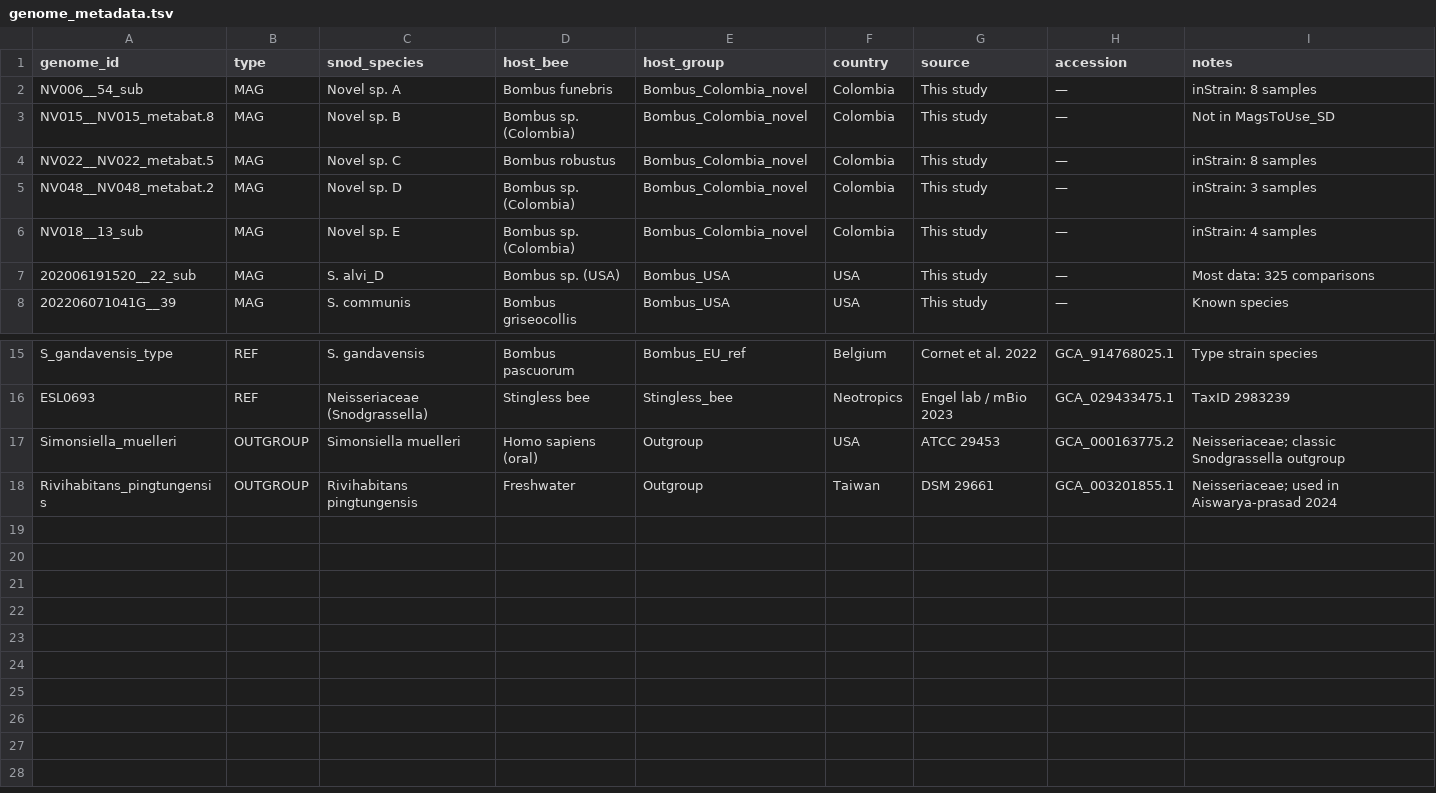
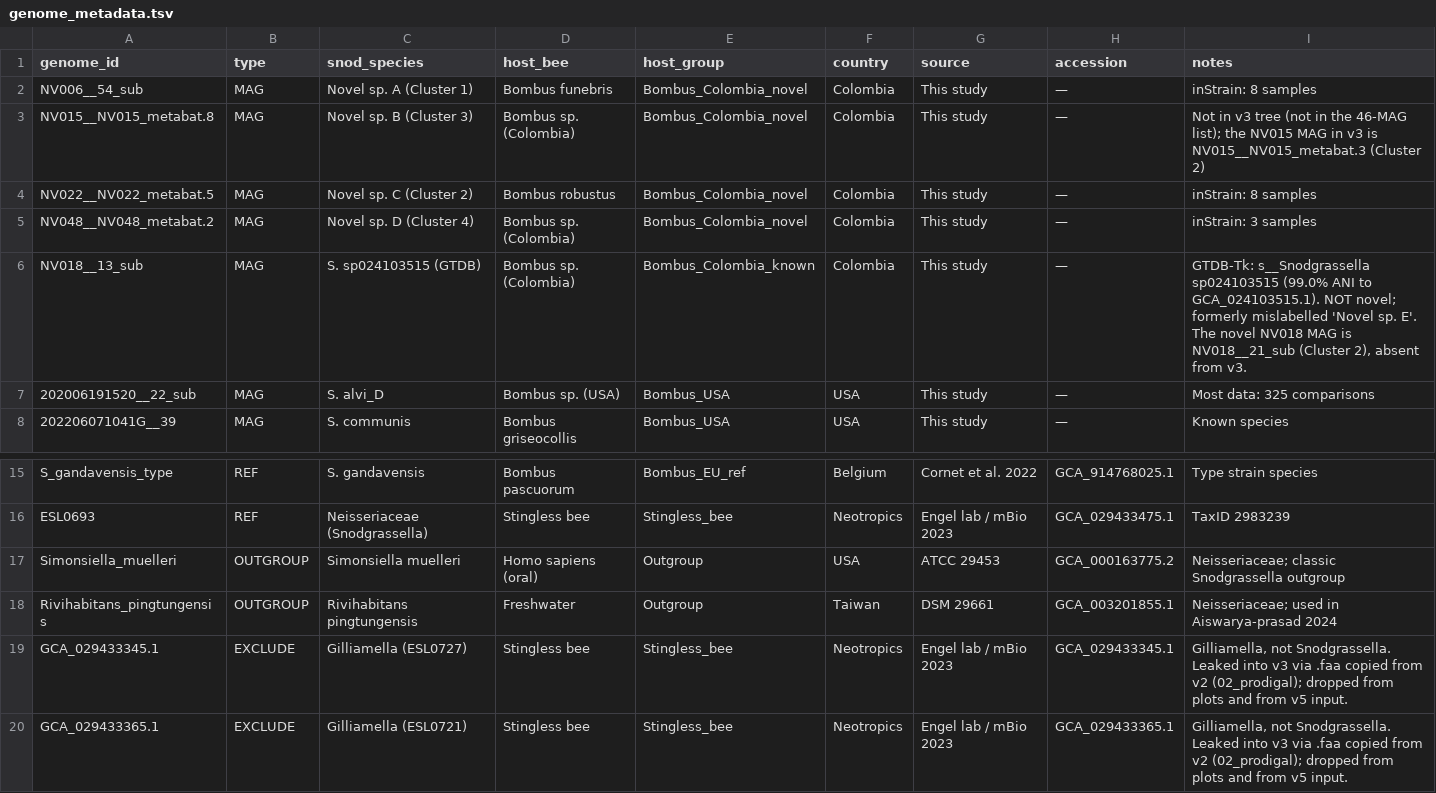
Before and after one commit to nickole97/SYMBUS, a TSV file: scripts/09_phylogeny/snod_phylo_v3/00_metadata/genome_metadata.tsv, drawn as a sheet; only a part is shown, gaps mark what is left out.

```diff
--- a/scripts/09_phylogeny/snod_phylo_v3/00_metadata/genome_metadata.tsv
+++ b/scripts/09_phylogeny/snod_phylo_v3/00_metadata/genome_metadata.tsv
@@ -1,7 +1,7 @@
 genome_id	type	snod_species	host_bee	host_group	country	source	accession	notes
-NV006__54_sub	MAG	Novel sp. A	Bombus funebris	Bombus_Colombia_novel	Colombia	This study	—	inStrain: 8 samples
-NV015__NV015_metabat.8	MAG	Novel sp. B	Bombus sp. (Colombia)	Bombus_Colombia_novel	Colombia	This study	—	Not in MagsToUse_SD
-NV022__NV022_metabat.5	MAG	Novel sp. C	Bombus robustus	Bombus_Colombia_novel	Colombia	This study	—	inStrain: 8 samples
-NV048__NV048_metabat.2	MAG	Novel sp. D	Bombus sp. (Colombia)	Bombus_Colombia_novel	Colombia	This study	—	inStrain: 3 samples
-NV018__13_sub	MAG	Novel sp. E	Bombus sp. (Colombia)	Bombus_Colombia_novel	Colombia	This study	—	inStrain: 4 samples
+NV006__54_sub	MAG	Novel sp. A (Cluster 1)	Bombus funebris	Bombus_Colombia_novel	Colombia	This study	—	inStrain: 8 samples
+NV015__NV015_metabat.8	MAG	Novel sp. B (Cluster 3)	Bombus sp. (Colombia)	Bombus_Colombia_novel	Colombia	This study	—	Not in v3 tree (not in the 46-MAG list); the NV015 MAG in v3 is NV015__NV015_metabat.3 (Cluster 2)
+NV022__NV022_metabat.5	MAG	Novel sp. C (Cluster 2)	Bombus robustus	Bombus_Colombia_novel	Colombia	This study	—	inStrain: 8 samples
+NV048__NV048_metabat.2	MAG	Novel sp. D (Cluster 4)	Bombus sp. (Colombia)	Bombus_Colombia_novel	Colombia	This study	—	inStrain: 3 samples
+NV018__13_sub	MAG	S. sp024103515 (GTDB)	Bombus sp. (Colombia)	Bombus_Colombia_known	Colombia	This study	—	GTDB-Tk: s__Snodgrassella sp024103515 (99.0% ANI to GCA_024103515.1). NOT novel; formerly mislabelled 'Novel sp. E'. The novel NV018 MAG is NV018__21_sub (Cluster 2), absent from v3.
 202006191520__22_sub	MAG	S. alvi_D	Bombus sp. (USA)	Bombus_USA	USA	This study	—	Most data: 325 comparisons
@@ -18 +18,3 @@ Simonsiella_muelleri	OUTGROUP	Simonsiella muelleri	Homo sapiens (oral)	Outgroup
 Rivihabitans_pingtungensis	OUTGROUP	Rivihabitans pingtungensis	Freshwater	Outgroup	Taiwan	DSM 29661	GCA_003201855.1	Neisseriaceae; used in Aiswarya-prasad 2024
+GCA_029433345.1	EXCLUDE	Gilliamella (ESL0727)	Stingless bee	Stingless_bee	Neotropics	Engel lab / mBio 2023	GCA_029433345.1	Gilliamella, not Snodgrassella. Leaked into v3 via .faa copied from v2 (02_prodigal); dropped from plots and from v5 input.
+GCA_029433365.1	EXCLUDE	Gilliamella (ESL0721)	Stingless bee	Stingless_bee	Neotropics	Engel lab / mBio 2023	GCA_029433365.1	Gilliamella, not Snodgrassella. Leaked into v3 via .faa copied from v2 (02_prodigal); dropped from plots and from v5 input.
```
Also changed, not shown: 16 other files.
